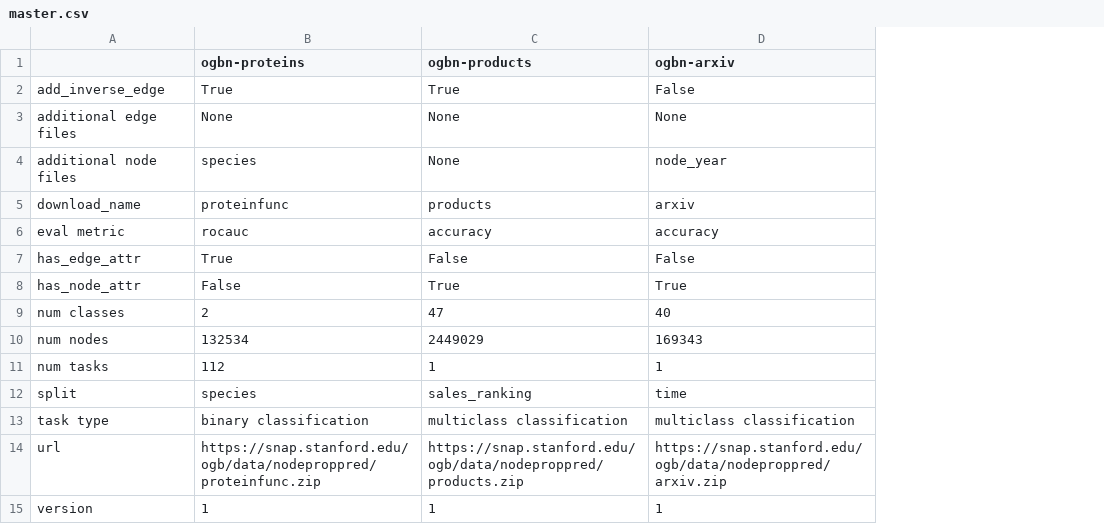
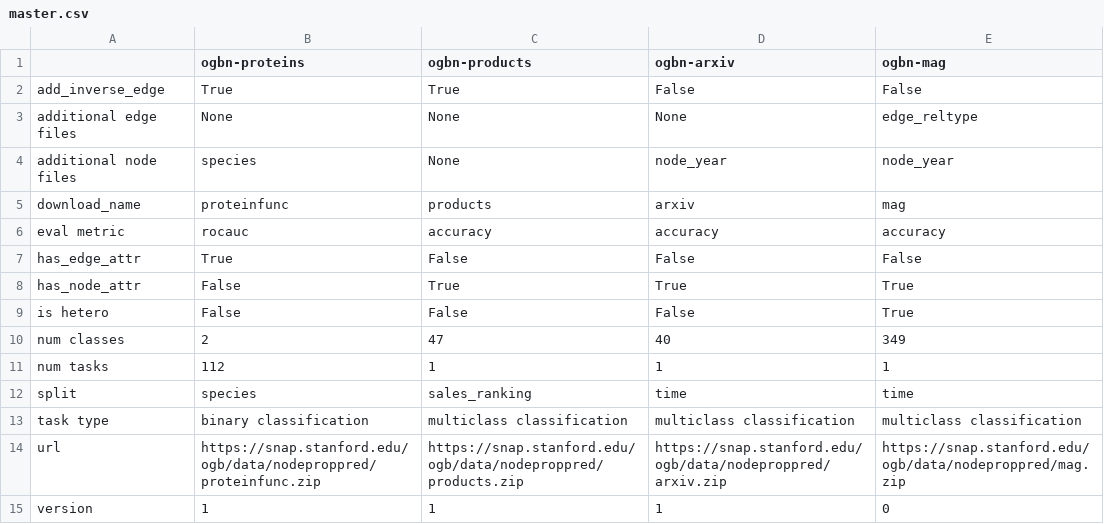
Before and after one commit to mrdouglasny/ogb, a CSV file: ogb/nodeproppred/master.csv, drawn as a sheet; removed rows and columns are numbered as before the commit, all else as after; the diff names each change by its address in the sheet, - before the commit and + after, or states it on an @@ line.

Commit message:
add ogbn-mag preliminary

```diff
--- a/ogb/nodeproppred/master.csv
+++ b/ogb/nodeproppred/master.csv
+column E (ogbn-mag), rows 2-8: False | edge_reltype | node_year | mag | accuracy | False | True; rows 10-15: 349 | 1 | time | multiclass classification | https://snap.stanford.edu/ogb/data/nodeproppred/mag.zip | 0
+row 9: is hetero | False | False | False | True
-row 10: num nodes | 132534 | 2449029 | 169343
```
Also changed, not shown: 1 other file.
